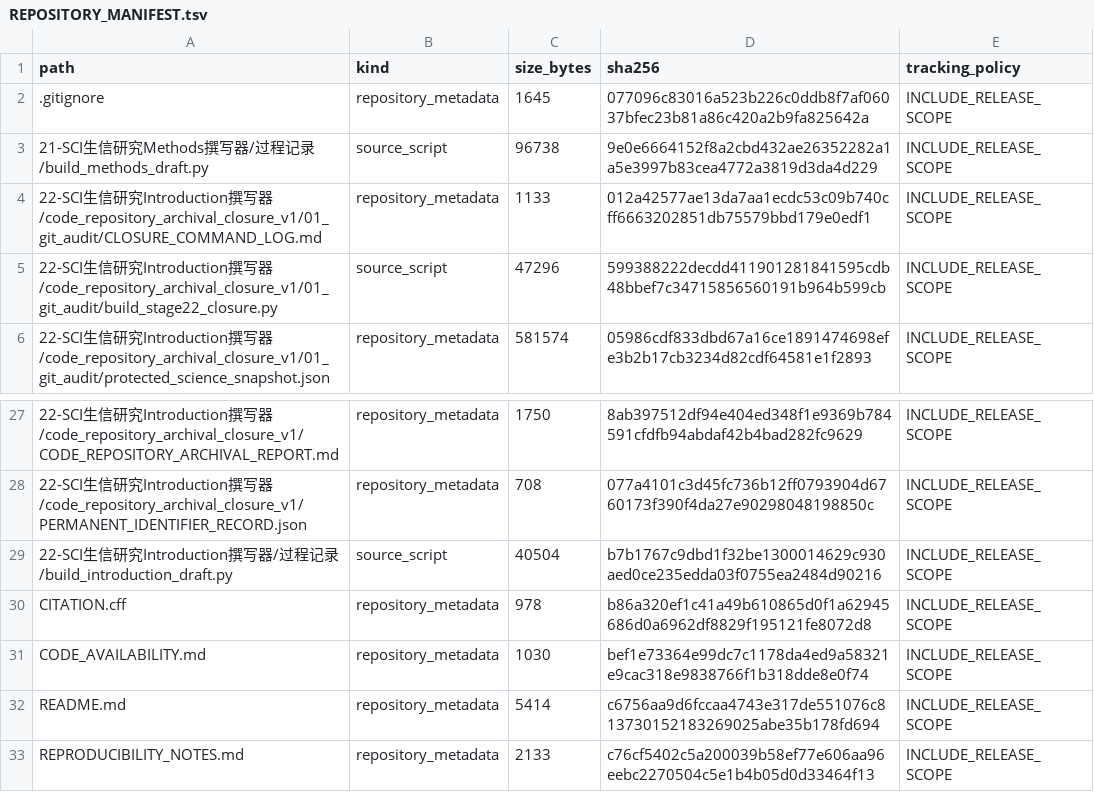
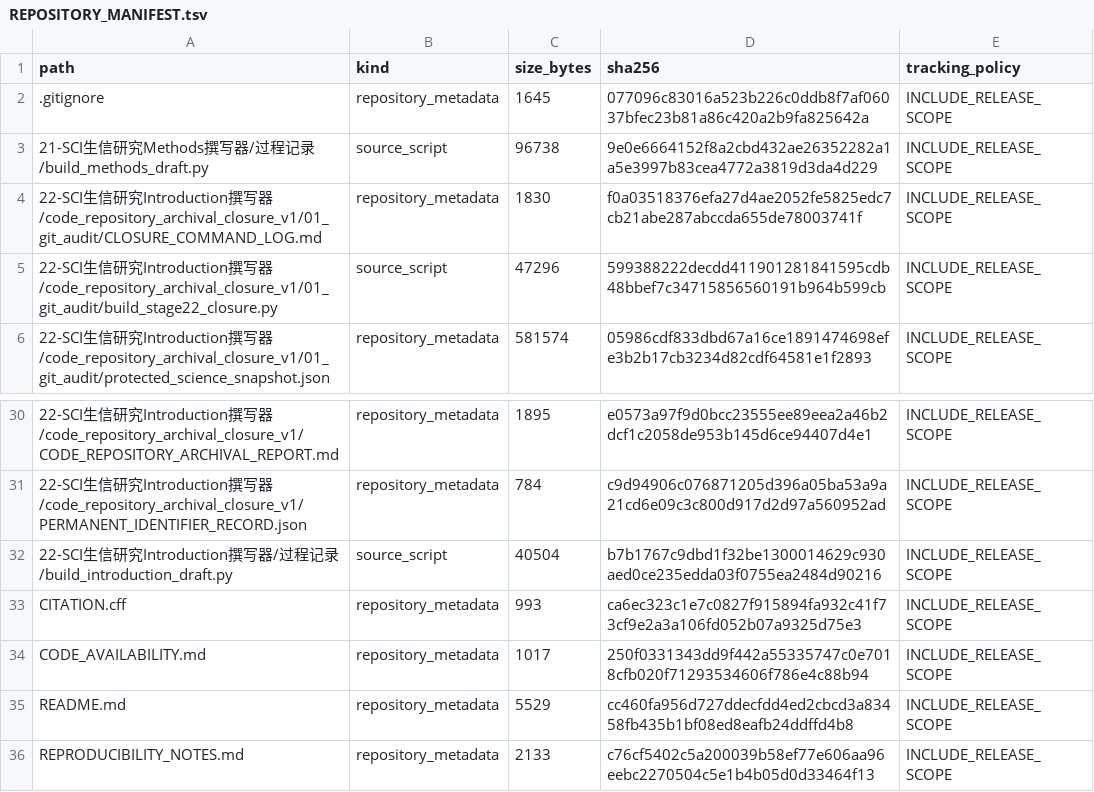
Before and after one commit to xblong2020/xiangnan_scRNA, a TSV file: 22-SCI生信研究Introduction撰写器/code_repository_archival_closure_v1/REPOSITORY_MANIFEST.tsv, drawn as a sheet; only a part is shown, gaps mark what is left out; the diff covers the shown part only.

```diff
--- a/22-SCI生信研究Introduction撰写器/code_repository_archival_closure_v1/REPOSITORY_MANIFEST.tsv
+++ b/22-SCI生信研究Introduction撰写器/code_repository_archival_closure_v1/REPOSITORY_MANIFEST.tsv
@@ -3,3 +3,3 @@ path	kind	size_bytes	sha256	tracking_policy
 21-SCI生信研究Methods撰写器/过程记录/build_methods_draft.py	source_script	96738	9e0e6664152f8a2cbd432ae26352282a1a5e3997b83cea4772a3819d3da4d229	INCLUDE_RELEASE_SCOPE
-22-SCI生信研究Introduction撰写器/code_repository_archival_closure_v1/01_git_audit/CLOSURE_COMMAND_LOG.md	repository_metadata	1133	012a42577ae13da7aa1ecdc53c09b740cff6663202851db75579bbd179e0edf1	INCLUDE_RELEASE_SCOPE
+22-SCI生信研究Introduction撰写器/code_repository_archival_closure_v1/01_git_audit/CLOSURE_COMMAND_LOG.md	repository_metadata	1830	f0a03518376efa27d4ae2052fe5825edc7cb21abe287abccda655de78003741f	INCLUDE_RELEASE_SCOPE
 22-SCI生信研究Introduction撰写器/code_repository_archival_closure_v1/01_git_audit/build_stage22_closure.py	source_script	47296	599388222decdd411901281841595cdb48bbef7c34715856560191b964b599cb	INCLUDE_RELEASE_SCOPE
@@ -27,7 +30,7 @@ path	kind	size_bytes	sha256	tracking_policy
-22-SCI生信研究Introduction撰写器/code_repository_archival_closure_v1/CODE_REPOSITORY_ARCHIVAL_REPORT.md	repository_metadata	1750	8ab397512df94e404ed348f1e9369b784591cfdfb94abdaf42b4bad282fc9629	INCLUDE_RELEASE_SCOPE
-22-SCI生信研究Introduction撰写器/code_repository_archival_closure_v1/PERMANENT_IDENTIFIER_RECORD.json	repository_metadata	708	077a4101c3d45fc736b12ff0793904d6760173f390f4da27e90298048198850c	INCLUDE_RELEASE_SCOPE
+22-SCI生信研究Introduction撰写器/code_repository_archival_closure_v1/CODE_REPOSITORY_ARCHIVAL_REPORT.md	repository_metadata	1895	e0573a97f9d0bcc23555ee89eea2a46b2dcf1c2058de953b145d6ce94407d4e1	INCLUDE_RELEASE_SCOPE
+22-SCI生信研究Introduction撰写器/code_repository_archival_closure_v1/PERMANENT_IDENTIFIER_RECORD.json	repository_metadata	784	c9d94906c076871205d396a05ba53a9a21cd6e09c3c800d917d2d97a560952ad	INCLUDE_RELEASE_SCOPE
 22-SCI生信研究Introduction撰写器/过程记录/build_introduction_draft.py	source_script	40504	b7b1767c9dbd1f32be1300014629c930aed0ce235edda03f0755ea2484d90216	INCLUDE_RELEASE_SCOPE
-CITATION.cff	repository_metadata	978	b86a320ef1c41a49b610865d0f1a62945686d0a6962df8829f195121fe8072d8	INCLUDE_RELEASE_SCOPE
-CODE_AVAILABILITY.md	repository_metadata	1030	bef1e73364e99dc7c1178da4ed9a58321e9cac318e9838766f1b318dde8e0f74	INCLUDE_RELEASE_SCOPE
-README.md	repository_metadata	5414	c6756aa9d6fccaa4743e317de551076c813730152183269025abe35b178fd694	INCLUDE_RELEASE_SCOPE
+CITATION.cff	repository_metadata	993	ca6ec323c1e7c0827f915894fa932c41f73cf9e2a3a106fd052b07a9325d75e3	INCLUDE_RELEASE_SCOPE
+CODE_AVAILABILITY.md	repository_metadata	1017	250f0331343dd9f442a55335747c0e7018cfb020f71293534606f786e4c88b94	INCLUDE_RELEASE_SCOPE
+README.md	repository_metadata	5529	cc460fa956d727ddecfdd4ed2cbcd3a83458fb435b1bf08ed8eafb24ddffd4b8	INCLUDE_RELEASE_SCOPE
 REPRODUCIBILITY_NOTES.md	repository_metadata	2133	c76cf5402c5a200039b58ef77e606aa96eebc2270504c5e1b4b05d0d33464f13	INCLUDE_RELEASE_SCOPE
```
Also changed, not shown: 3 added rows and 28 edited cells elsewhere in this file, 23 other files.
